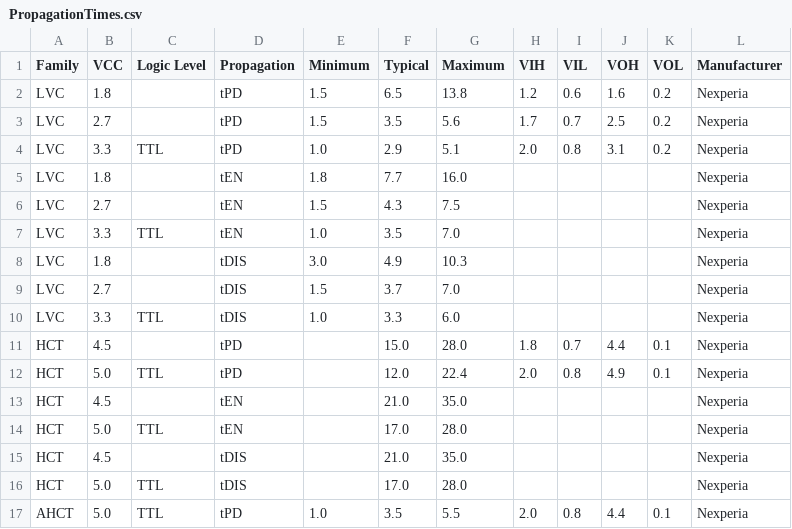
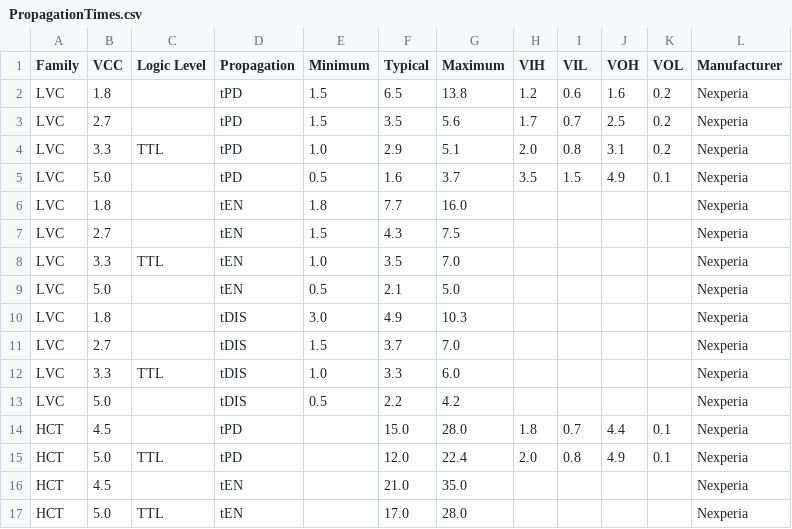
Before and after one commit to andrewpaterson/Codaphela.LogiCim, a CSV file: LogiCim/LogiCim/Resources/PropagationTimes.csv, drawn as a sheet; only a part is shown; the shorter side is filled out with more unchanged rows; the diff names each change by its address in the sheet, - before the commit and + after, or states it on an @@ line.

Commit message:
LogiCim: LVC at 5V in the propagation times, from the single gates' datasheets (74LVC1G04's delays and levels, 74LVC1G125's enable and disable), which run to 5.5V where the 74LVC541 stops at 3.6V (the user); the test copies too

```diff
--- a/LogiCim/LogiCim/Resources/PropagationTimes.csv
+++ b/LogiCim/LogiCim/Resources/PropagationTimes.csv
+row 5: LVC | 5.0 |  | tPD | 0.5 | 1.6 | 3.7 | 3.5 | 1.5 | 4.9 | 0.1 | Nexperia
+row 9: LVC | 5.0 |  | tEN | 0.5 | 2.1 | 5.0 |  |  |  |  | Nexperia
+row 13: LVC | 5.0 |  | tDIS | 0.5 | 2.2 | 4.2 |  |  |  |  | Nexperia
```
Also changed, not shown: 3 other files.
